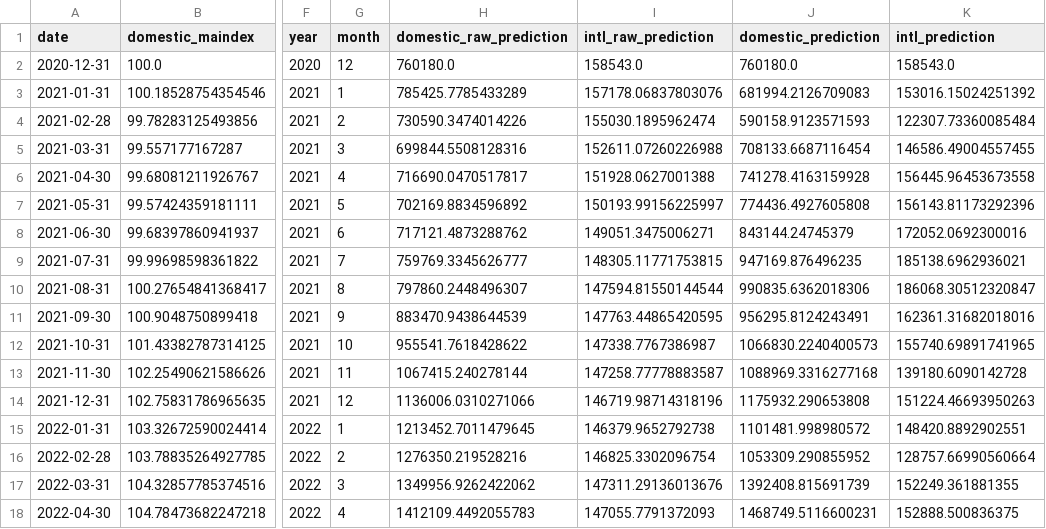
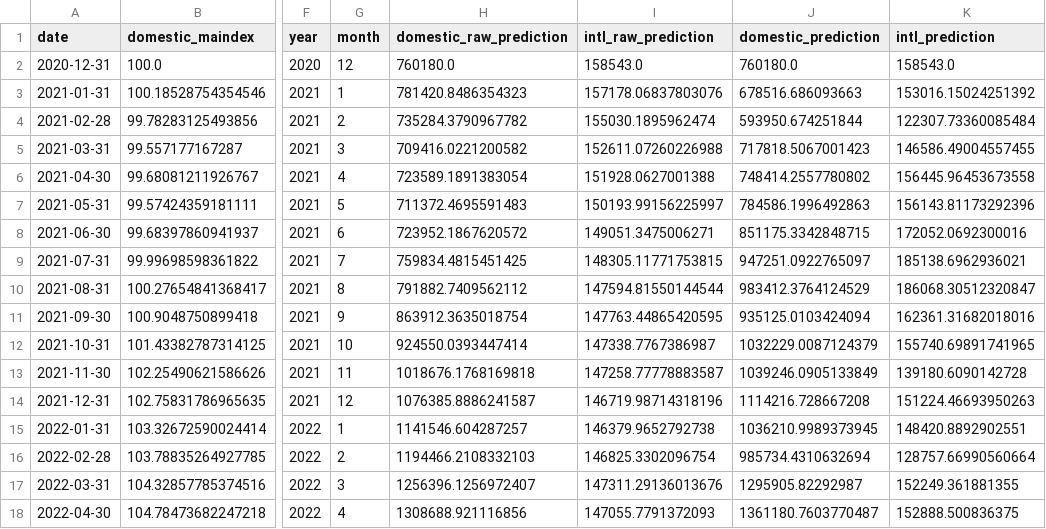
Before and after one commit to jacquessham/sfotraffic, a CSV file: Part2/Results/prediction_step5.csv, drawn as a sheet; only a part is shown, gaps mark what is left out; the diff covers the shown part only; the diff names each change by its address in the sheet, - before the commit and + after, or states it on an @@ line.

```diff
--- a/Part2/Results/prediction_step5.csv
+++ b/Part2/Results/prediction_step5.csv
-H3 (domestic_raw_prediction): 785425.7785433289
+H3 (domestic_raw_prediction): 781420.8486354323
-J3 (domestic_prediction): 681994.2126709083
+J3 (domestic_prediction): 678516.686093663
-H4 (domestic_raw_prediction): 730590.3474014226
+H4 (domestic_raw_prediction): 735284.3790967782
-J4 (domestic_prediction): 590158.9123571593
+J4 (domestic_prediction): 593950.674251844
-H5 (domestic_raw_prediction): 699844.5508128316
+H5 (domestic_raw_prediction): 709416.0221200582
-J5 (domestic_prediction): 708133.6687116454
+J5 (domestic_prediction): 717818.5067001423
-H6 (domestic_raw_prediction): 716690.0470517817
+H6 (domestic_raw_prediction): 723589.1891383054
-J6 (domestic_prediction): 741278.4163159928
+J6 (domestic_prediction): 748414.2557780802
-H7 (domestic_raw_prediction): 702169.8834596892
+H7 (domestic_raw_prediction): 711372.4695591483
-J7 (domestic_prediction): 774436.4927605808
+J7 (domestic_prediction): 784586.1996492863
-H8 (domestic_raw_prediction): 717121.4873288762
+H8 (domestic_raw_prediction): 723952.1867620572
-J8 (domestic_prediction): 843144.24745379
+J8 (domestic_prediction): 851175.3342848715
-H9 (domestic_raw_prediction): 759769.3345626777
+H9 (domestic_raw_prediction): 759834.4815451425
-J9 (domestic_prediction): 947169.876496235
+J9 (domestic_prediction): 947251.0922765097
-H10 (domestic_raw_prediction): 797860.2448496307
+H10 (domestic_raw_prediction): 791882.7409562112
-J10 (domestic_prediction): 990835.6362018306
+J10 (domestic_prediction): 983412.3764124529
-H11 (domestic_raw_prediction): 883470.9438644539
+H11 (domestic_raw_prediction): 863912.3635018754
-J11 (domestic_prediction): 956295.8124243491
+J11 (domestic_prediction): 935125.0103424094
-H12 (domestic_raw_prediction): 955541.7618428622
+H12 (domestic_raw_prediction): 924550.0393447414
-J12 (domestic_prediction): 1066830.2240400573
+J12 (domestic_prediction): 1032229.0087124379
-H13 (domestic_raw_prediction): 1067415.240278144
+H13 (domestic_raw_prediction): 1018676.1768169818
-J13 (domestic_prediction): 1088969.3316277168
+J13 (domestic_prediction): 1039246.0905133849
-H14 (domestic_raw_prediction): 1136006.0310271066
+H14 (domestic_raw_prediction): 1076385.8886241587
-J14 (domestic_prediction): 1175932.290653808
+J14 (domestic_prediction): 1114216.728667208
-H15 (domestic_raw_prediction): 1213452.7011479645
+H15 (domestic_raw_prediction): 1141546.604287257
-J15 (domestic_prediction): 1101481.998980572
+J15 (domestic_prediction): 1036210.9989373945
-H16 (domestic_raw_prediction): 1276350.219528216
+H16 (domestic_raw_prediction): 1194466.2108332103
-J16 (domestic_prediction): 1053309.290855952
+J16 (domestic_prediction): 985734.4310632694
-H17 (domestic_raw_prediction): 1349956.9262422062
+H17 (domestic_raw_prediction): 1256396.1256972407
-J17 (domestic_prediction): 1392408.815691739
+J17 (domestic_prediction): 1295905.82292987
-H18 (domestic_raw_prediction): 1412109.4492055783
+H18 (domestic_raw_prediction): 1308688.921116856
-J18 (domestic_prediction): 1468749.5116600231
+J18 (domestic_prediction): 1361180.7603770487
```
Also changed, not shown: 102 edited cells elsewhere in this file, Part2/Results/prediction_step4.csv, 5 other files.
